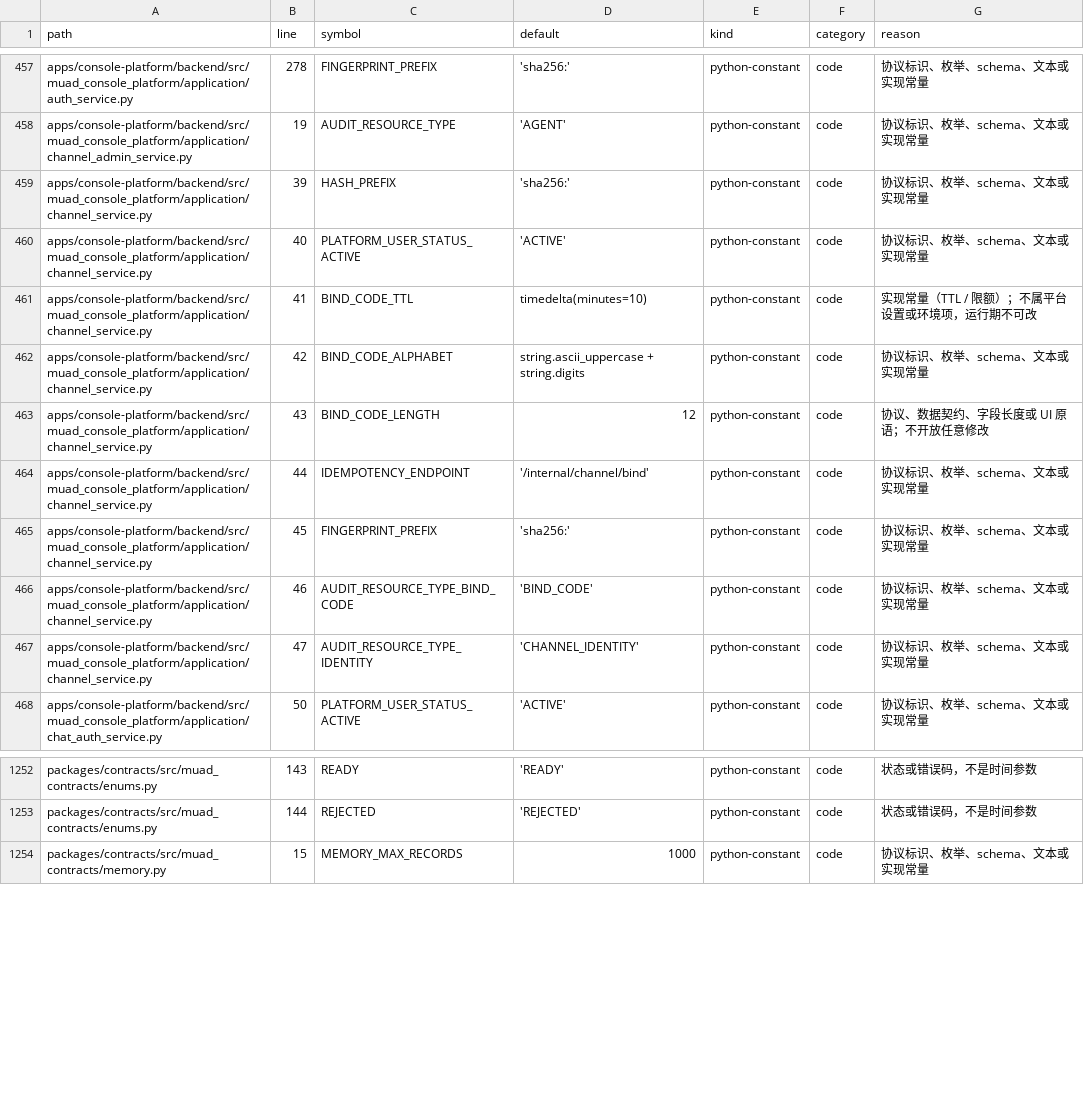
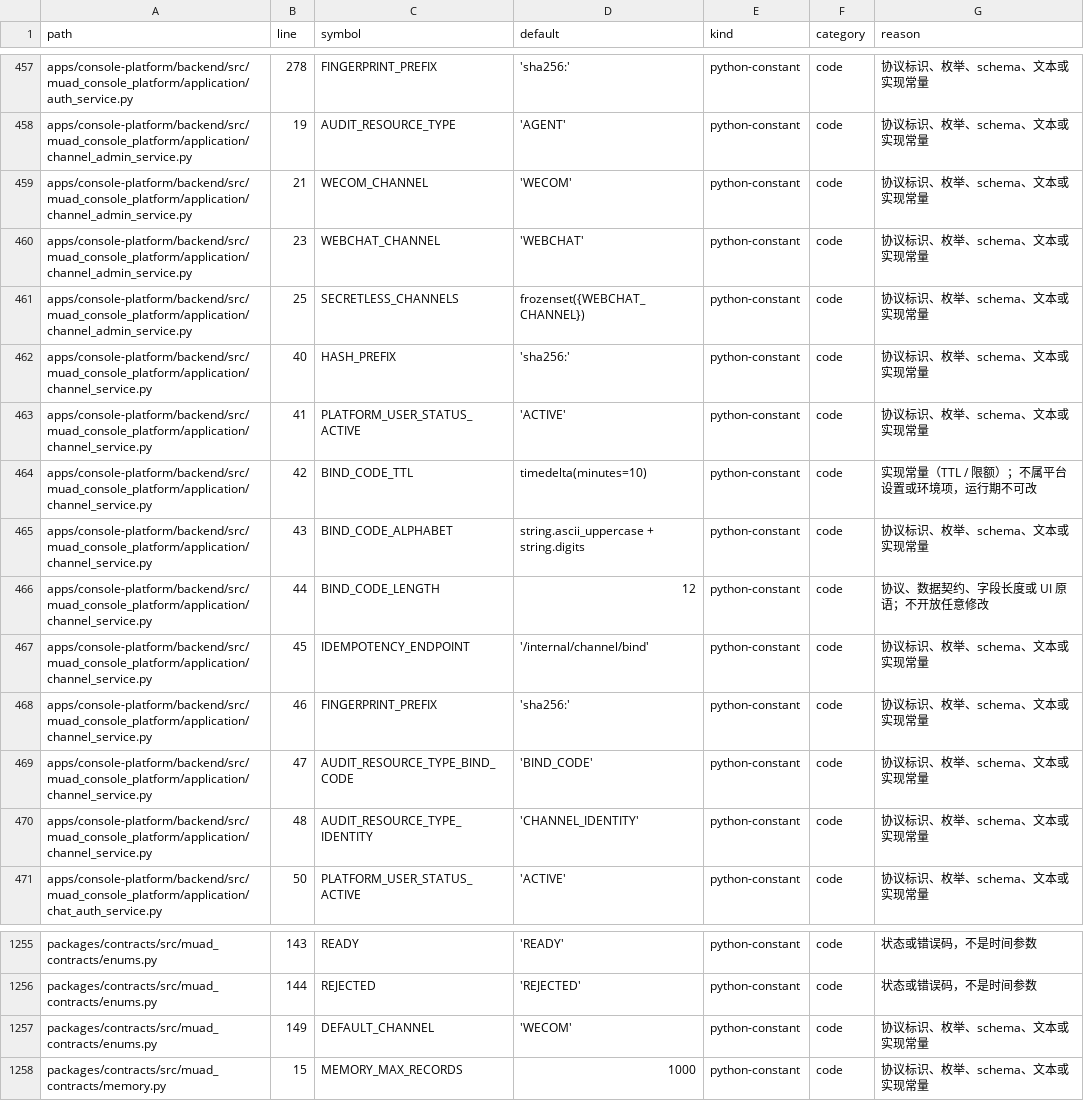
Before and after one commit to Michaelxwb/fluxion-harness, a CSV file: docs/configuration-inventory.csv, drawn as a sheet; only a part is shown, gaps mark what is left out.

Commit message:
cf-task(TASK-046): WEBCHAT入口控制面与快照类型
Done Gate: pass（B-246 验收 6 passed；harness-im#RULE-im-001 verifier 413 passed）。
ChannelName 白名单加 WEBCHAT；BotSnapshotItem 增 channel；WEBCHAT 入口无需企微 secret 且创建后不原地改绑 Agent。

```diff
--- a/docs/configuration-inventory.csv
+++ b/docs/configuration-inventory.csv
@@ -458,11 +458,14 @@ apps/console-platform/backend/src/muad_console_platform/application/auth_service
 apps/console-platform/backend/src/muad_console_platform/application/channel_admin_service.py,19,AUDIT_RESOURCE_TYPE,'AGENT',python-constant,code,协议标识、枚举、schema、文本或实现常量
-apps/console-platform/backend/src/muad_console_platform/application/channel_service.py,39,HASH_PREFIX,'sha256:',python-constant,code,协议标识、枚举、schema、文本或实现常量
-apps/console-platform/backend/src/muad_console_platform/application/channel_service.py,40,PLATFORM_USER_STATUS_ACTIVE,'ACTIVE',python-constant,code,协议标识、枚举、schema、文本或实现常量
-apps/console-platform/backend/src/muad_console_platform/application/channel_service.py,41,BIND_CODE_TTL,timedelta(minutes=10),python-constant,code,实现常量（TTL / 限额）；不属平台设置或环境项，运行期不可改
-apps/console-platform/backend/src/muad_console_platform/application/channel_service.py,42,BIND_CODE_ALPHABET,string.ascii_uppercase + string.digits,python-constant,code,协议标识、枚举、schema、文本或实现常量
-apps/console-platform/backend/src/muad_console_platform/application/channel_service.py,43,BIND_CODE_LENGTH,12,python-constant,code,协议、数据契约、字段长度或 UI 原语；不开放任意修改
-apps/console-platform/backend/src/muad_console_platform/application/channel_service.py,44,IDEMPOTENCY_ENDPOINT,'/internal/channel/bind',python-constant,code,协议标识、枚举、schema、文本或实现常量
-apps/console-platform/backend/src/muad_console_platform/application/channel_service.py,45,FINGERPRINT_PREFIX,'sha256:',python-constant,code,协议标识、枚举、schema、文本或实现常量
-apps/console-platform/backend/src/muad_console_platform/application/channel_service.py,46,AUDIT_RESOURCE_TYPE_BIND_CODE,'BIND_CODE',python-constant,code,协议标识、枚举、schema、文本或实现常量
-apps/console-platform/backend/src/muad_console_platform/application/channel_service.py,47,AUDIT_RESOURCE_TYPE_IDENTITY,'CHANNEL_IDENTITY',python-constant,code,协议标识、枚举、schema、文本或实现常量
+apps/console-platform/backend/src/muad_console_platform/application/channel_admin_service.py,21,WECOM_CHANNEL,'WECOM',python-constant,code,协议标识、枚举、schema、文本或实现常量
+apps/console-platform/backend/src/muad_console_platform/application/channel_admin_service.py,23,WEBCHAT_CHANNEL,'WEBCHAT',python-constant,code,协议标识、枚举、schema、文本或实现常量
+apps/console-platform/backend/src/muad_console_platform/application/channel_admin_service.py,25,SECRETLESS_CHANNELS,frozenset({WEBCHAT_CHANNEL}),python-constant,code,协议标识、枚举、schema、文本或实现常量
+apps/console-platform/backend/src/muad_console_platform/application/channel_service.py,40,HASH_PREFIX,'sha256:',python-constant,code,协议标识、枚举、schema、文本或实现常量
+apps/console-platform/backend/src/muad_console_platform/application/channel_service.py,41,PLATFORM_USER_STATUS_ACTIVE,'ACTIVE',python-constant,code,协议标识、枚举、schema、文本或实现常量
+apps/console-platform/backend/src/muad_console_platform/application/channel_service.py,42,BIND_CODE_TTL,timedelta(minutes=10),python-constant,code,实现常量（TTL / 限额）；不属平台设置或环境项，运行期不可改
+apps/console-platform/backend/src/muad_console_platform/application/channel_service.py,43,BIND_CODE_ALPHABET,string.ascii_uppercase + string.digits,python-constant,code,协议标识、枚举、schema、文本或实现常量
+apps/console-platform/backend/src/muad_console_platform/application/channel_service.py,44,BIND_CODE_LENGTH,12,python-constant,code,协议、数据契约、字段长度或 UI 原语；不开放任意修改
+apps/console-platform/backend/src/muad_console_platform/application/channel_service.py,45,IDEMPOTENCY_ENDPOINT,'/internal/channel/bind',python-constant,code,协议标识、枚举、schema、文本或实现常量
+apps/console-platform/backend/src/muad_console_platform/application/channel_service.py,46,FINGERPRINT_PREFIX,'sha256:',python-constant,code,协议标识、枚举、schema、文本或实现常量
+apps/console-platform/backend/src/muad_console_platform/application/channel_service.py,47,AUDIT_RESOURCE_TYPE_BIND_CODE,'BIND_CODE',python-constant,code,协议标识、枚举、schema、文本或实现常量
+apps/console-platform/backend/src/muad_console_platform/application/channel_service.py,48,AUDIT_RESOURCE_TYPE_IDENTITY,'CHANNEL_IDENTITY',python-constant,code,协议标识、枚举、schema、文本或实现常量
 apps/console-platform/backend/src/muad_console_platform/application/chat_auth_service.py,50,PLATFORM_USER_STATUS_ACTIVE,'ACTIVE',python-constant,code,协议标识、枚举、schema、文本或实现常量
@@ -1253,2 +1256,3 @@ packages/contracts/src/muad_contracts/enums.py,143,READY,'READY',python-constant
 packages/contracts/src/muad_contracts/enums.py,144,REJECTED,'REJECTED',python-constant,code,状态或错误码，不是时间参数
+packages/contracts/src/muad_contracts/enums.py,149,DEFAULT_CHANNEL,'WECOM',python-constant,code,协议标识、枚举、schema、文本或实现常量
 packages/contracts/src/muad_contracts/memory.py,15,MEMORY_MAX_RECORDS,1000,python-constant,code,协议标识、枚举、schema、文本或实现常量
```
Also changed, not shown: 11 other files.
